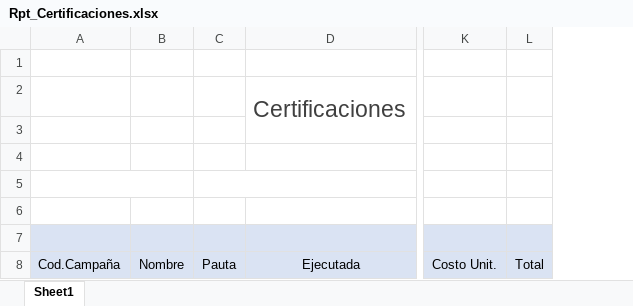
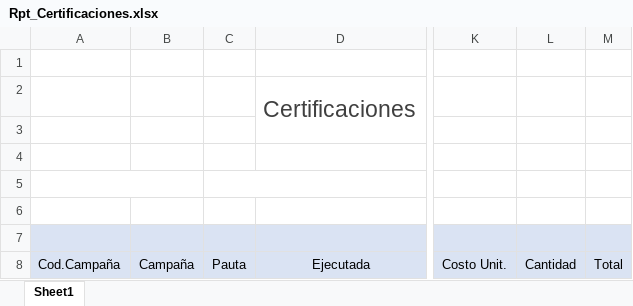
Before and after one commit to nicolasgarfinkiel/PlanificacionMedios, an Excel workbook: Irsa.PDM.MainWebApp/Reports/Rpt_Certificaciones.xlsx, sheet Sheet1, drawn as a sheet; only a part is shown, gaps mark what is left out; values as stored, in another font and other column widths than the file's, no borders; charts and pictures not drawn; removed rows and columns are numbered as before the commit, all else as after; the diff names each change by its address in the sheet, - before the commit and + after, or states it on an @@ line.

```diff
--- a/Irsa.PDM.MainWebApp/Reports/Rpt_Certificaciones.xlsx (sheet Sheet1)
+++ b/Irsa.PDM.MainWebApp/Reports/Rpt_Certificaciones.xlsx (sheet Sheet1)
-column B, row 8: Nombre
+column B, row 8: Campaña
+column L, row 8: Cantidad
```
Also changed, not shown: 18 other files.
